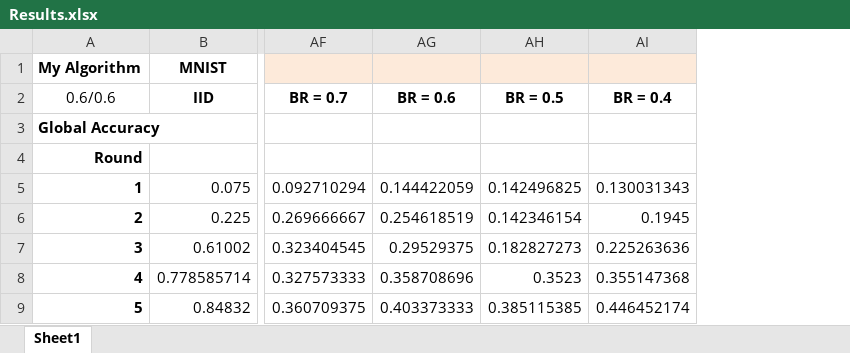
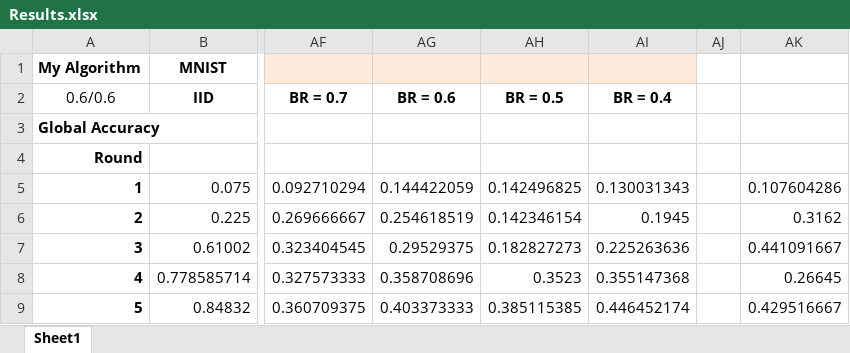
Before and after one commit to Ashley0909/Recover_FedAssets, an Excel workbook: Results.xlsx, sheet Sheet1, drawn as a sheet; only a part is shown, gaps mark what is left out; values as stored, in another font and other column widths than the file's, no borders; the diff names each change by its address in the sheet, - before the commit and + after, or states it on an @@ line.

Commit message:
Share Results

```diff
--- a/Results.xlsx (sheet Sheet1)
+++ b/Results.xlsx (sheet Sheet1)
+column AJ, empty
+column AK, rows 5-9: 0.107604286 | 0.3162 | 0.441091667 | 0.26645 | 0.429516667
```
